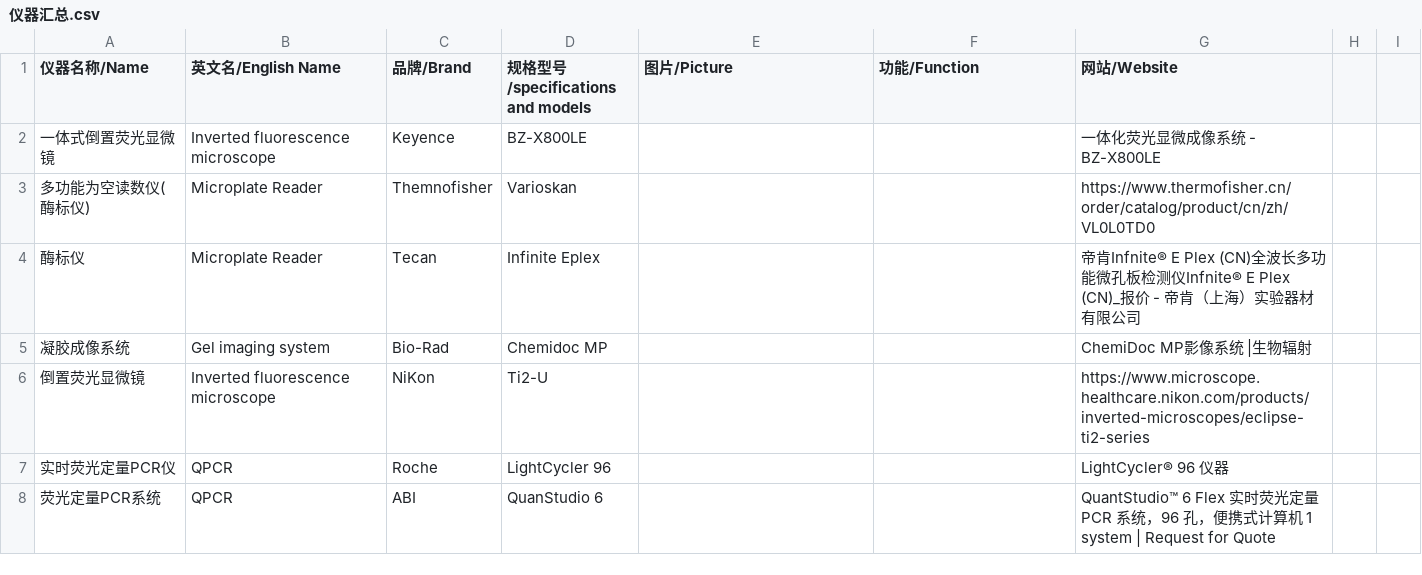
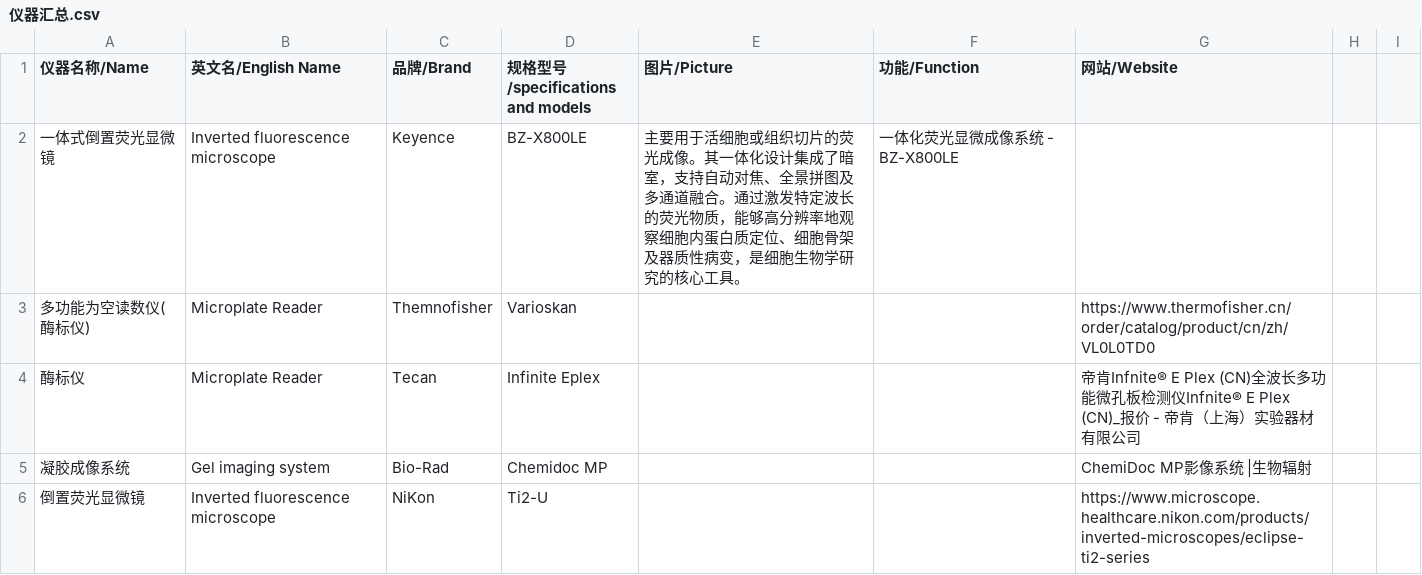
Before and after one commit to JiuChen-yume/wku-biolab-explorer, a CSV file: 仪器汇总.csv, drawn as a sheet; only a part is shown; the shorter side is filled out with more unchanged rows.

Commit message:
仪器汇总.csv

```diff
--- a/仪器汇总.csv
+++ b/仪器汇总.csv
@@ -1,3 +1,3 @@
 仪器名称/Name,英文名/English Name,品牌/Brand,规格型号/specifications and models,图片/Picture,功能/Function,网站/Website,,,,,,,,,,,,,,,,,,,
-一体式倒置荧光显微镜,"Inverted fluorescence microscope",Keyence,BZ-X800LE,,,"一体化荧光显微成像系统 - BZ-X800LE",,,,,,,,,,,,,,,,,,,
+一体式倒置荧光显微镜,"Inverted fluorescence microscope",Keyence,BZ-X800LE,主要用于活细胞或组织切片的荧光成像。其一体化设计集成了暗室，支持自动对焦、全景拼图及多通道融合。通过激发特定波长的荧光物质，能够高分辨率地观察细胞内蛋白质定位、细胞骨架及器质性病变，是细胞生物学研究的核心工具。,"一体化荧光显微成像系统 - BZ-X800LE",,,,,,,,,,,,,,,,,,,
 "多功能为空读数仪(酶标仪)","Microplate Reader",Themnofisher,Varioskan,,,"https://www.thermofisher.cn/order/catalog/product/cn/zh/VL0L0TD0",,,,,,,,,,,,,,,,,,,
```
